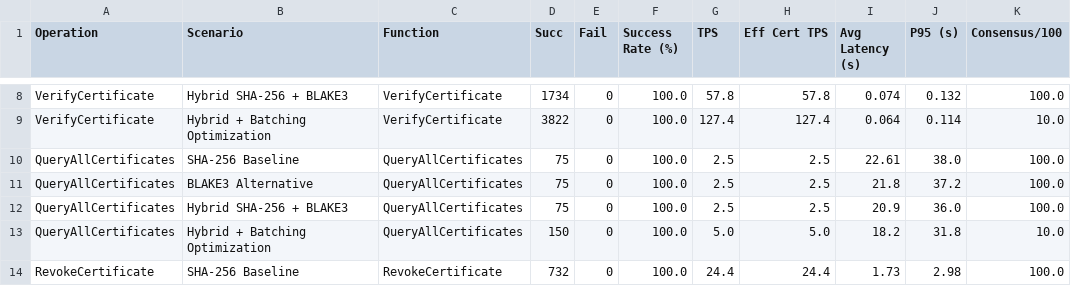
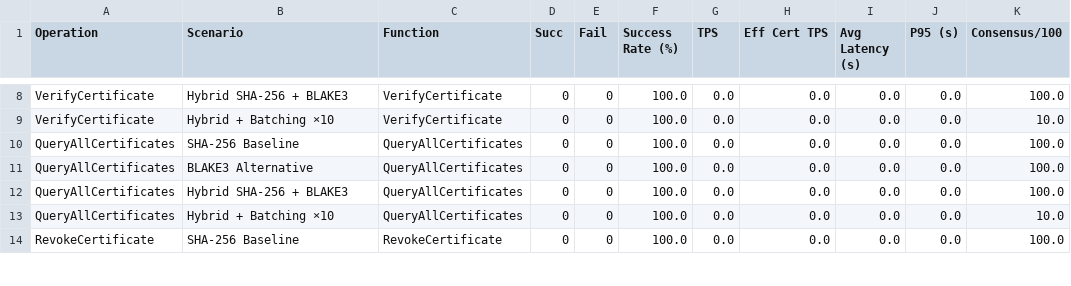
Before and after one commit to NawalAlragwi/fabricNew, a CSV file: results/final_comparison/per_operation_data.csv, drawn as a sheet; only a part is shown, gaps mark what is left out; the diff covers the shown part only; the diff names each change by its address in the sheet, - before the commit and + after, or states it on an @@ line.

Commit message:
feat(scenarios): update 4-scenario benchmark results [20260413_221640]

```diff
--- a/results/final_comparison/per_operation_data.csv
+++ b/results/final_comparison/per_operation_data.csv
-D8 (Succ): 1734
+D8 (Succ): 0
-G8 (TPS): 57.8
+G8 (TPS): 0.0
-H8 (Eff Cert TPS): 57.8
+H8 (Eff Cert TPS): 0.0
-I8 (Avg Latency (s)): 0.074
+I8 (Avg Latency (s)): 0.0
-J8 (P95 (s)): 0.132
+J8 (P95 (s)): 0.0
-B9 (Scenario): Hybrid + Batching Optimization
+B9 (Scenario): Hybrid + Batching ×10
-D9 (Succ): 3822
+D9 (Succ): 0
-G9 (TPS): 127.4
+G9 (TPS): 0.0
-H9 (Eff Cert TPS): 127.4
+H9 (Eff Cert TPS): 0.0
-I9 (Avg Latency (s)): 0.064
+I9 (Avg Latency (s)): 0.0
-J9 (P95 (s)): 0.114
+J9 (P95 (s)): 0.0
-D10:D12 (Succ): 75
+D10:D12 (Succ): 0
-G10:G12 (TPS): 2.5
+G10:G12 (TPS): 0.0
-H10:H12 (Eff Cert TPS): 2.5
+H10:H12 (Eff Cert TPS): 0.0
-I10 (Avg Latency (s)): 22.61
+I10 (Avg Latency (s)): 0.0
-J10 (P95 (s)): 38.0
+J10 (P95 (s)): 0.0
-I11 (Avg Latency (s)): 21.8
+I11 (Avg Latency (s)): 0.0
-J11 (P95 (s)): 37.2
+J11 (P95 (s)): 0.0
-I12 (Avg Latency (s)): 20.9
+I12 (Avg Latency (s)): 0.0
-J12 (P95 (s)): 36.0
+J12 (P95 (s)): 0.0
-B13 (Scenario): Hybrid + Batching Optimization
+B13 (Scenario): Hybrid + Batching ×10
-D13 (Succ): 150
+D13 (Succ): 0
-G13 (TPS): 5.0
+G13 (TPS): 0.0
-H13 (Eff Cert TPS): 5.0
+H13 (Eff Cert TPS): 0.0
-I13 (Avg Latency (s)): 18.2
+I13 (Avg Latency (s)): 0.0
-J13 (P95 (s)): 31.8
+J13 (P95 (s)): 0.0
-D14 (Succ): 732
+D14 (Succ): 0
-G14 (TPS): 24.4
+G14 (TPS): 0.0
-H14 (Eff Cert TPS): 24.4
+H14 (Eff Cert TPS): 0.0
-I14 (Avg Latency (s)): 1.73
+I14 (Avg Latency (s)): 0.0
-J14 (P95 (s)): 2.98
+J14 (P95 (s)): 0.0
```
Also changed, not shown: 89 edited cells elsewhere in this file, results/final_comparison/comparison_data.csv, 16 other files.
